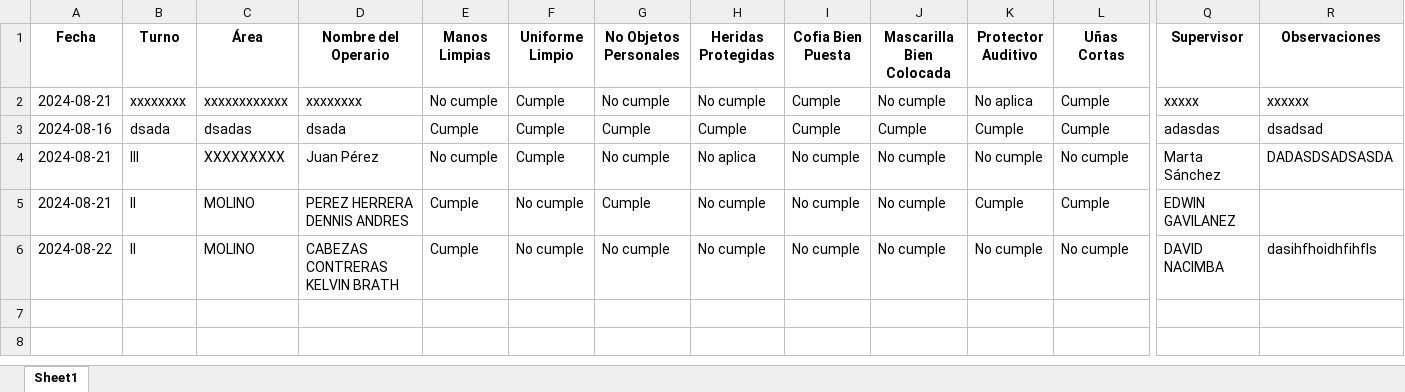
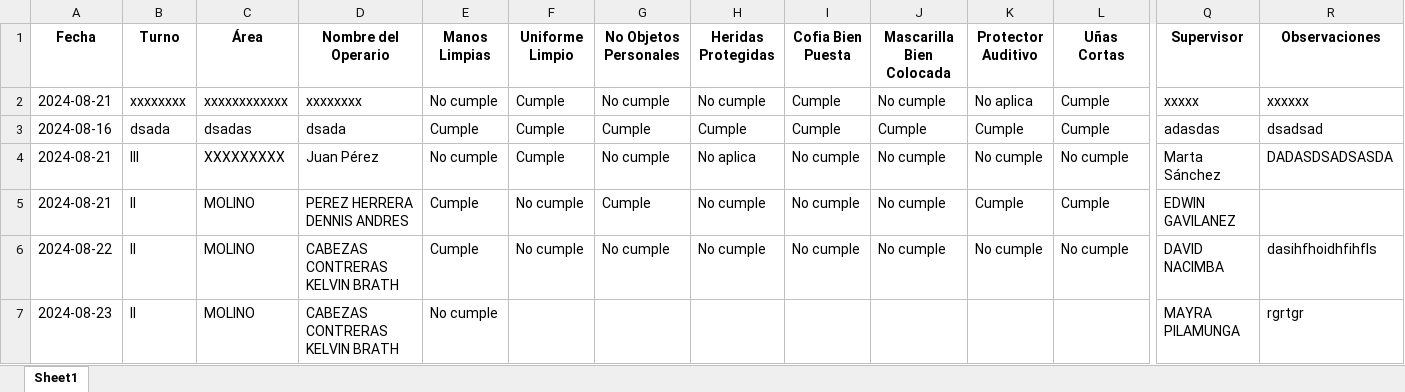
Before and after one commit to DIEGOV1C/coportamiento-personal, an Excel workbook: data.xlsx, sheet Sheet1, drawn as a sheet; only a part is shown, gaps mark what is left out; values as stored, in another font and other column widths than the file's, no borders; rows hold the shown columns only; the diff names each change by its address in the sheet, - before the commit and + after, or states it on an @@ line.

```diff
--- a/data.xlsx (sheet Sheet1)
+++ b/data.xlsx (sheet Sheet1)
+row 7: 2024-08-23 | II | MOLINO | CABEZAS CONTRERAS KELVIN BRATH | No cumple |  |  |  |  |  |  |  | MAYRA PILAMUNGA | rgrtgr
```
Also changed, not shown: 3 other files.
